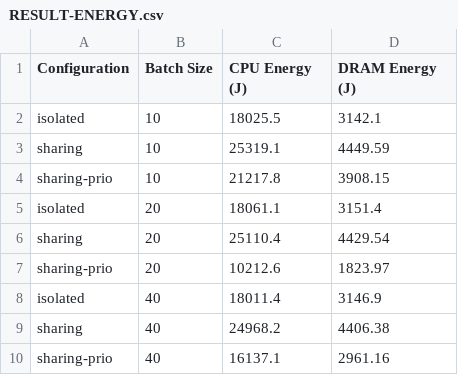
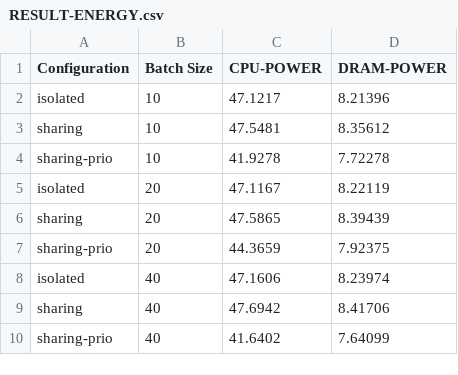
Before and after one commit to RutgersCSSystems/fire-yolov5, a CSV file: appbench/apps/rocksdb/RESULT-ENERGY.csv, drawn as a sheet.

```diff
--- a/appbench/apps/rocksdb/RESULT-ENERGY.csv
+++ b/appbench/apps/rocksdb/RESULT-ENERGY.csv
@@ -1,10 +1,10 @@
-Configuration,Batch Size,CPU Energy (J),DRAM Energy (J)
-isolated,10,18025.5,3142.1
-sharing,10,25319.1,4449.59
-sharing-prio,10,21217.8,3908.15
-isolated,20,18061.1,3151.4
-sharing,20,25110.4,4429.54
-sharing-prio,20,10212.6,1823.97
-isolated,40,18011.4,3146.9
-sharing,40,24968.2,4406.38
-sharing-prio,40,16137.1,2961.16
+Configuration,Batch Size,CPU-POWER,DRAM-POWER
+isolated,10,47.1217,8.21396
+sharing,10,47.5481,8.35612
+sharing-prio,10,41.9278,7.72278
+isolated,20,47.1167,8.22119
+sharing,20,47.5865,8.39439
+sharing-prio,20,44.3659,7.92375
+isolated,40,47.1606,8.23974
+sharing,40,47.6942,8.41706
+sharing-prio,40,41.6402,7.64099
```
Also changed, not shown: 3 other files.
